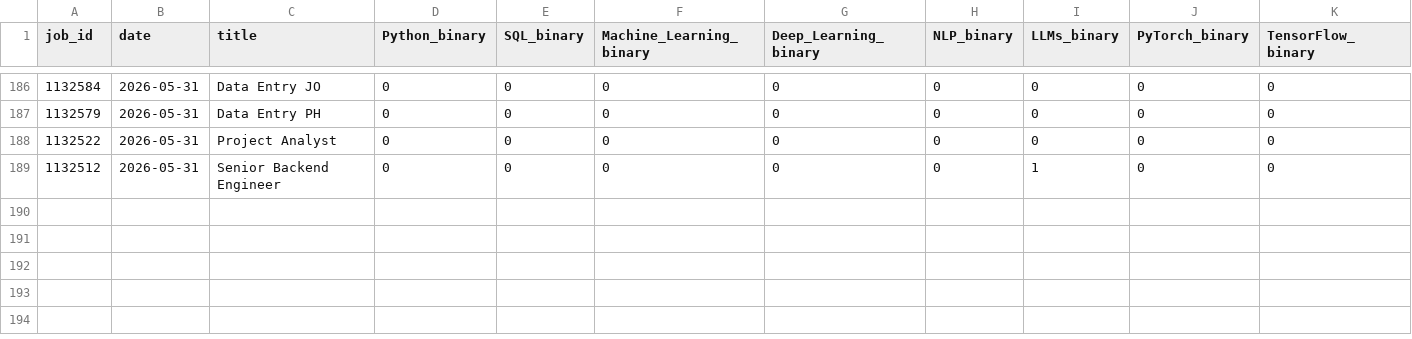
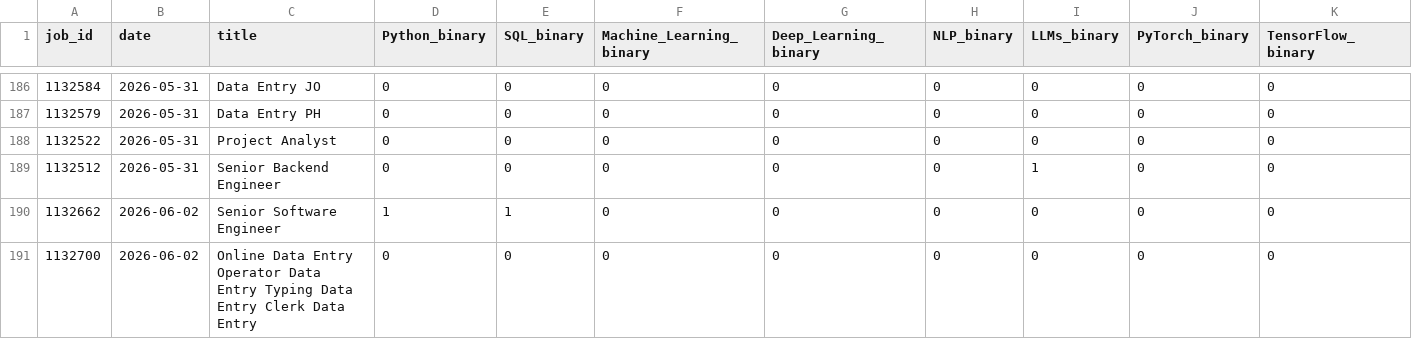
Before and after one commit to bence-szabo-git/Skill-Tracker-Data-Science, a CSV file: skills_data.csv, drawn as a sheet; only a part is shown, gaps mark what is left out; rows hold the shown columns only; the diff names each change by its address in the sheet, - before the commit and + after, or states it on an @@ line.

```diff
--- a/skills_data.csv
+++ b/skills_data.csv
+row 190: 1132662 | 2026-06-02 | Senior Software Engineer | 1 | 1 | 0 | 0 | 0 | 0 | 0 | 0
+row 191: 1132700 | 2026-06-02 | Online Data Entry Operator Data Entry Typing Data Entry Clerk Data Entry | 0 | 0 | 0 | 0 | 0 | 0 | 0 | 0
```
Also changed, not shown: jobs_raw.csv.
